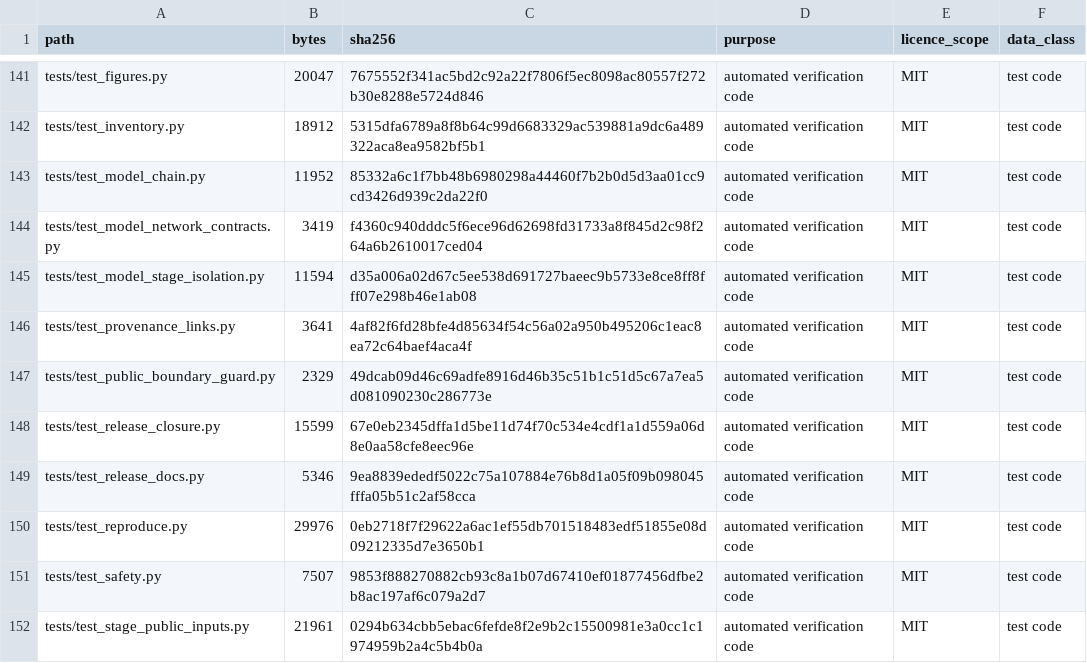
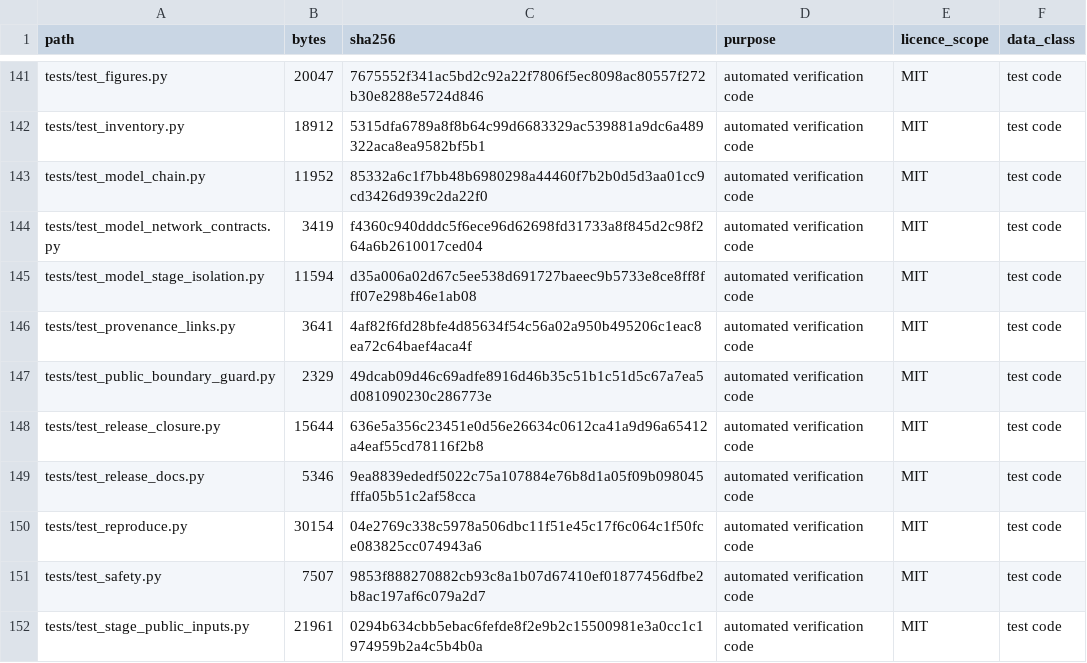
Before and after one commit to Chenzhongdaji/green-methanol-pipeline-reuse-public, a CSV file: FILE_MANIFEST.csv, drawn as a sheet; only a part is shown, gaps mark what is left out.

```diff
--- a/FILE_MANIFEST.csv
+++ b/FILE_MANIFEST.csv
@@ -147,5 +147,5 @@ tests/test_provenance_links.py,3641,4af82f6fd28bfe4d85634f54c56a02a950b495206c1e
 tests/test_public_boundary_guard.py,2329,49dcab09d46c69adfe8916d46b35c51b1c51d5c67a7ea5d081090230c286773e,automated verification code,MIT,test code
-tests/test_release_closure.py,15599,67e0eb2345dffa1d5be11d74f70c534e4cdf1a1d559a06d8e0aa58cfe8eec96e,automated verification code,MIT,test code
+tests/test_release_closure.py,15644,636e5a356c23451e0d56e26634c0612ca41a9d96a65412a4eaf55cd78116f2b8,automated verification code,MIT,test code
 tests/test_release_docs.py,5346,9ea8839ededf5022c75a107884e76b8d1a05f09b098045fffa05b51c2af58cca,automated verification code,MIT,test code
-tests/test_reproduce.py,29976,0eb2718f7f29622a6ac1ef55db701518483edf51855e08d09212335d7e3650b1,automated verification code,MIT,test code
+tests/test_reproduce.py,30154,04e2769c338c5978a506dbc11f51e45c17f6c064c1f50fce083825cc074943a6,automated verification code,MIT,test code
 tests/test_safety.py,7507,9853f888270882cb93c8a1b07d67410ef01877456dfbe2b8ac197af6c079a2d7,automated verification code,MIT,test code
```
Also changed, not shown: 3 other files.
